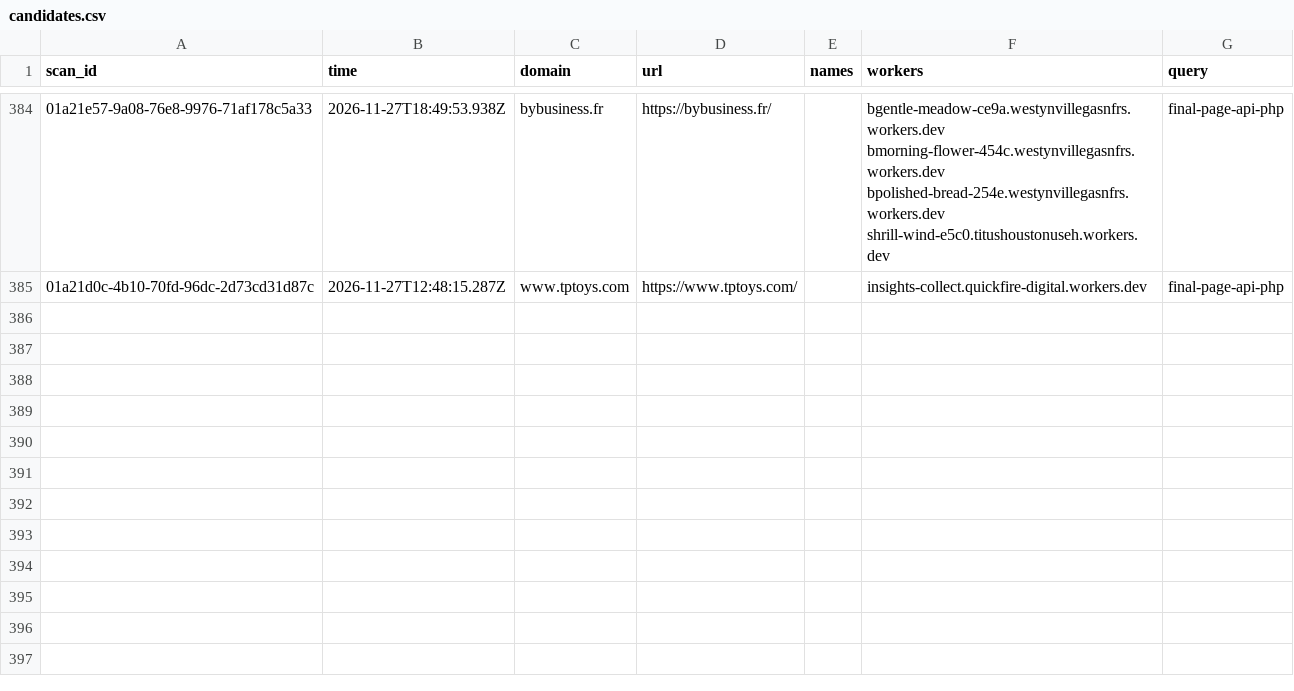
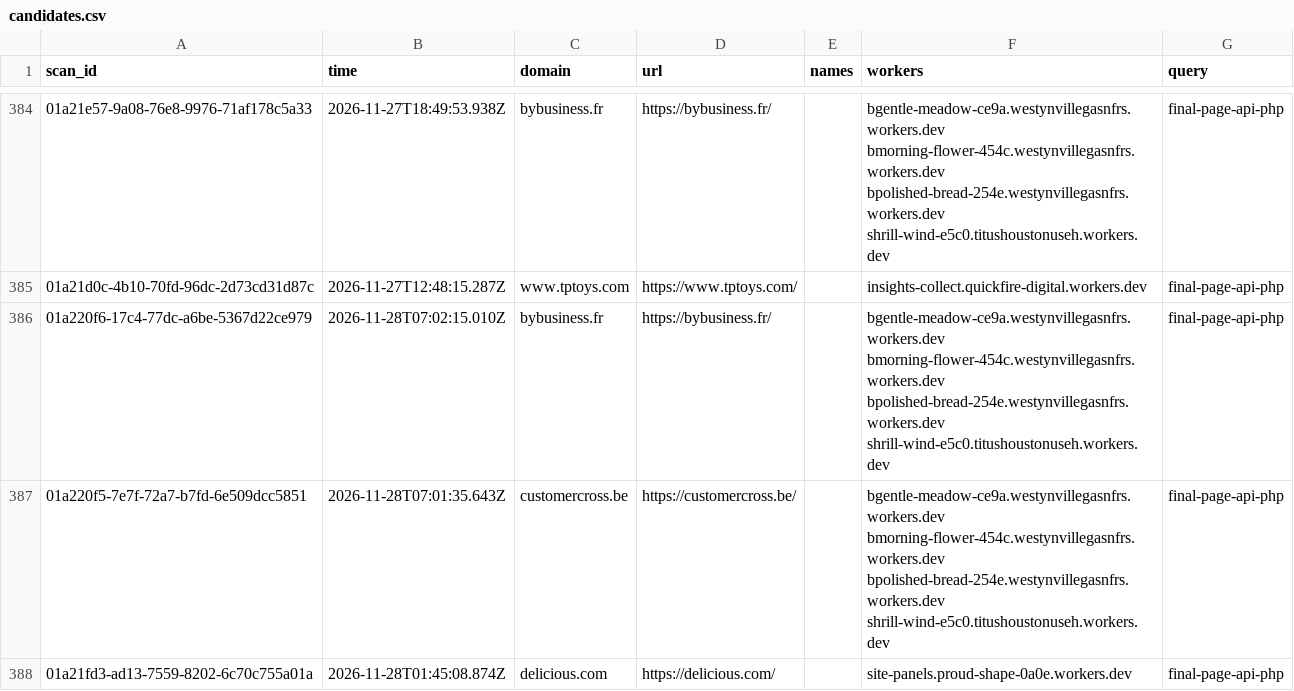
Before and after one commit to nullwhire/wazza_tracker, a CSV file: data/candidates.csv, drawn as a sheet; only a part is shown, gaps mark what is left out; the diff names each change by its address in the sheet, - before the commit and + after, or states it on an @@ line.

```diff
--- a/data/candidates.csv
+++ b/data/candidates.csv
+row 386: 01a220f6-17c4-77dc-a6be-5367d22ce979 | 2026-11-28T07:02:15.010Z | bybusiness.fr | https://bybusiness.fr/ |  | bgentle-meadow-ce9a.westynvillegasnfrs.workers.dev bmorning-flower-454c.westynvillegasnfrs.workers.dev bpolished-bread-254e.westynvillegasnfrs.workers.dev shrill-wind-e5c0.titushoustonuseh.workers.dev | final-page-api-php
+row 387: 01a220f5-7e7f-72a7-b7fd-6e509dcc5851 | 2026-11-28T07:01:35.643Z | customercross.be | https://customercross.be/ |  | bgentle-meadow-ce9a.westynvillegasnfrs.workers.dev bmorning-flower-454c.westynvillegasnfrs.workers.dev bpolished-bread-254e.westynvillegasnfrs.workers.dev shrill-wind-e5c0.titushoustonuseh.workers.dev | final-page-api-php
+row 388: 01a21fd3-ad13-7559-8202-6c70c755a01a | 2026-11-28T01:45:08.874Z | delicious.com | https://delicious.com/ |  | site-panels.proud-shape-0a0e.workers.dev | final-page-api-php
```
Also changed, not shown: 1 other file.
